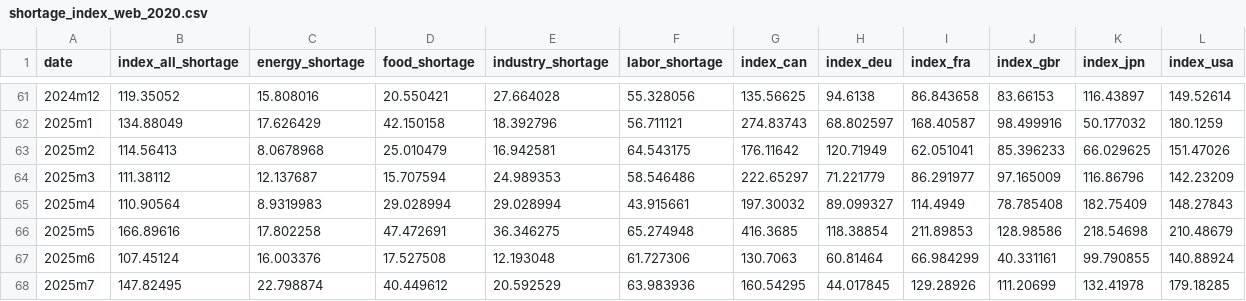
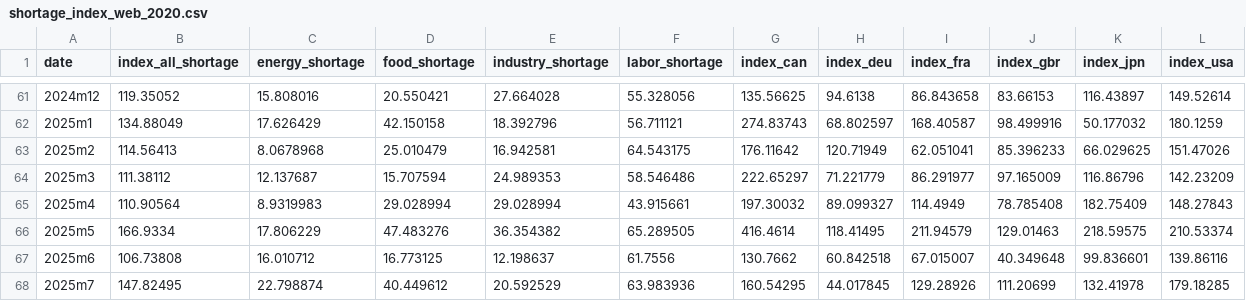
Before and after one commit to iacoviel/iacoviel.github.io, a CSV file: shortages_files/shortage_index_web_2020.csv, drawn as a sheet; only a part is shown, gaps mark what is left out; the diff covers the shown part only.

```diff
--- a/shortages_files/shortage_index_web_2020.csv
+++ b/shortages_files/shortage_index_web_2020.csv
@@ -65,4 +65,4 @@ date,index_all_shortage,energy_shortage,food_shortage,industry_shortage,labor_sh
 2025m4,110.90564,8.9319983,29.028994,29.028994,43.915661,197.30032,89.099327,114.4949,78.785408,182.75409,148.27843
-2025m5,166.89616,17.802258,47.472691,36.346275,65.274948,416.3685,118.38854,211.89853,128.98586,218.54698,210.48679
-2025m6,107.45124,16.003376,17.527508,12.193048,61.727306,130.7063,60.81464,66.984299,40.331161,99.790855,140.88924
+2025m5,166.9334,17.806229,47.483276,36.354382,65.289505,416.4614,118.41495,211.94579,129.01463,218.59575,210.53374
+2025m6,106.73808,16.010712,16.773125,12.198637,61.7556,130.7662,60.842518,67.015007,40.349648,99.836601,139.86116
 2025m7,147.82495,22.798874,40.449612,20.592529,63.983936,160.54295,44.017845,129.28926,111.20699,132.41978,179.18285
```
Also changed, not shown: 1 added row and 11 edited cells elsewhere in this file, 1 other file.
